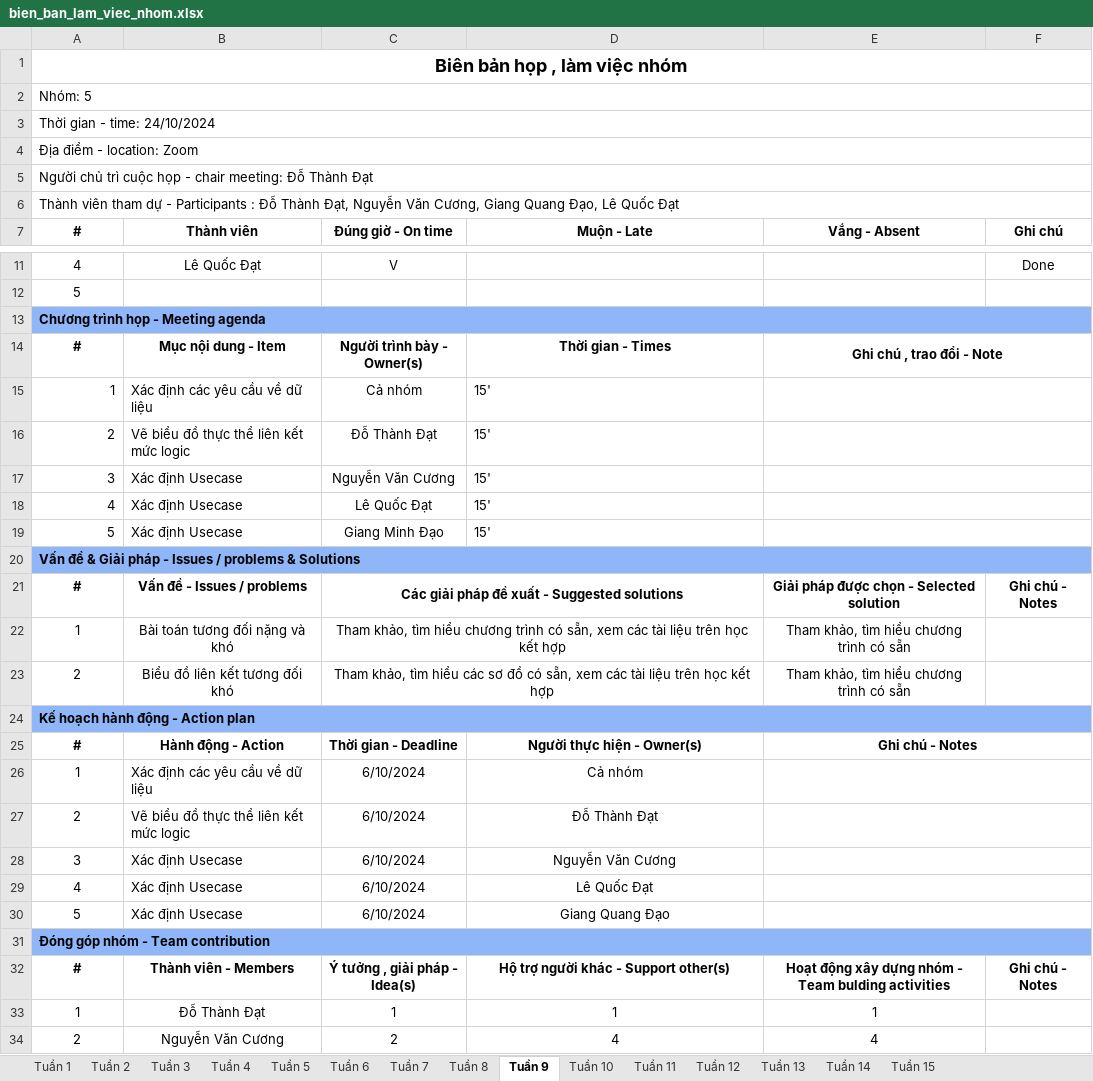
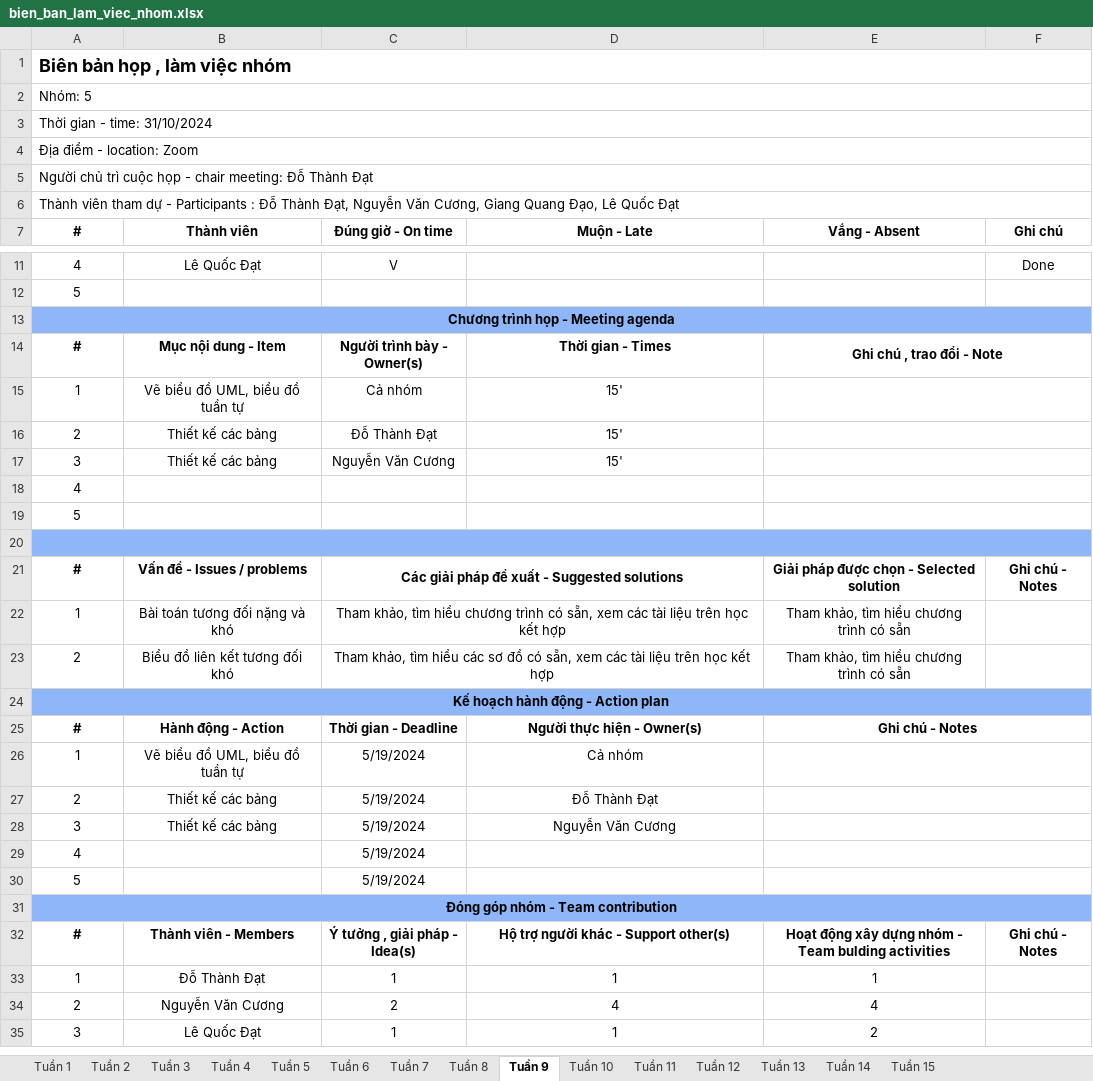
Before and after one commit to Dater03/ananas, an Excel workbook: bien_ban_lam_viec_nhom.xlsx, sheet Tuần 9, drawn as a sheet; only a part is shown, gaps mark what is left out; the shorter side is filled out with more unchanged rows; values as stored, in another font and other column widths than the file's, no borders; removed rows and columns are numbered as before the commit, all else as after; the diff covers the shown part only; the diff names each change by its address in the sheet, - before the commit and + after, or states it on an @@ line.

```diff
--- a/bien_ban_lam_viec_nhom.xlsx (sheet Tuần 9)
+++ b/bien_ban_lam_viec_nhom.xlsx (sheet Tuần 9)
-A1 alignment: center
+A1 alignment: left
-A3 (#): Thời gian - time: 24/10/2024
+A3 (#): Thời gian - time: 31/10/2024
-A13 alignment: left
+A13 alignment: center
-A15:A17 alignment: right
+A15:A17 alignment: center
-B15 (Thành viên): Xác định các yêu cầu về dữ liệu
+B15 (Thành viên): Vẽ biểu đồ UML, biểu đồ tuần tự
-B15:B17 alignment: left
+B15:B17 alignment: center
-D15:D17 alignment: left
+D15:D17 alignment: center
-B16 (Thành viên): Vẽ biểu đồ thực thể liên kết mức logic
+B16 (Thành viên): Thiết kế các bảng
-B17 (Thành viên): Xác định Usecase
+B17 (Thành viên): Thiết kế các bảng
-row 18: 4 | Xác định Usecase | Lê Quốc Đạt | 15'
-row 19: 5 | Xác định Usecase | Giang Minh Đạo | 15'
-A18 (#): Vấn đề & Giải pháp - Issues / problems & Solutions
+A18 (#): 4
-A18:F18 fill: #8EB6F8
+A18:F18 fill: none
@@ A18 bold: on → off, alignment: left → center @@
-A20:F20 merged
+E18:F18 merged
+row 19: 5
+row 20: (empty)
-A24 alignment: left
+A24 alignment: center
-B26 (Thành viên): Xác định các yêu cầu về dữ liệu
+B26 (Thành viên): Vẽ biểu đồ UML, biểu đồ tuần tự
-B26:B28 alignment: left
+B26:B28 alignment: center
-C26:C30 (Đúng giờ - On time): 6/10/2024
+C26:C30 (Đúng giờ - On time): 5/19/2024
-B27 (Thành viên): Vẽ biểu đồ thực thể liên kết mức logic
+B27 (Thành viên): Thiết kế các bảng
-B28 (Thành viên): Xác định Usecase
+B28 (Thành viên): Thiết kế các bảng
-B29:B30 (Thành viên): Xác định Usecase
+B29:B30 (Thành viên): (empty)
-D29 (Muộn - Late): Lê Quốc Đạt
+D29 (Muộn - Late): (empty)
-D30 (Muộn - Late): Giang Quang Đạo
+D30 (Muộn - Late): (empty)
-A31 alignment: left
+A31 alignment: center
```
Also changed, not shown: cell formats elsewhere in this sheet, sheet Tuần 8, sheet Tuần 10, ke_hoach_lam_viec.xlsx, 4 other files.
